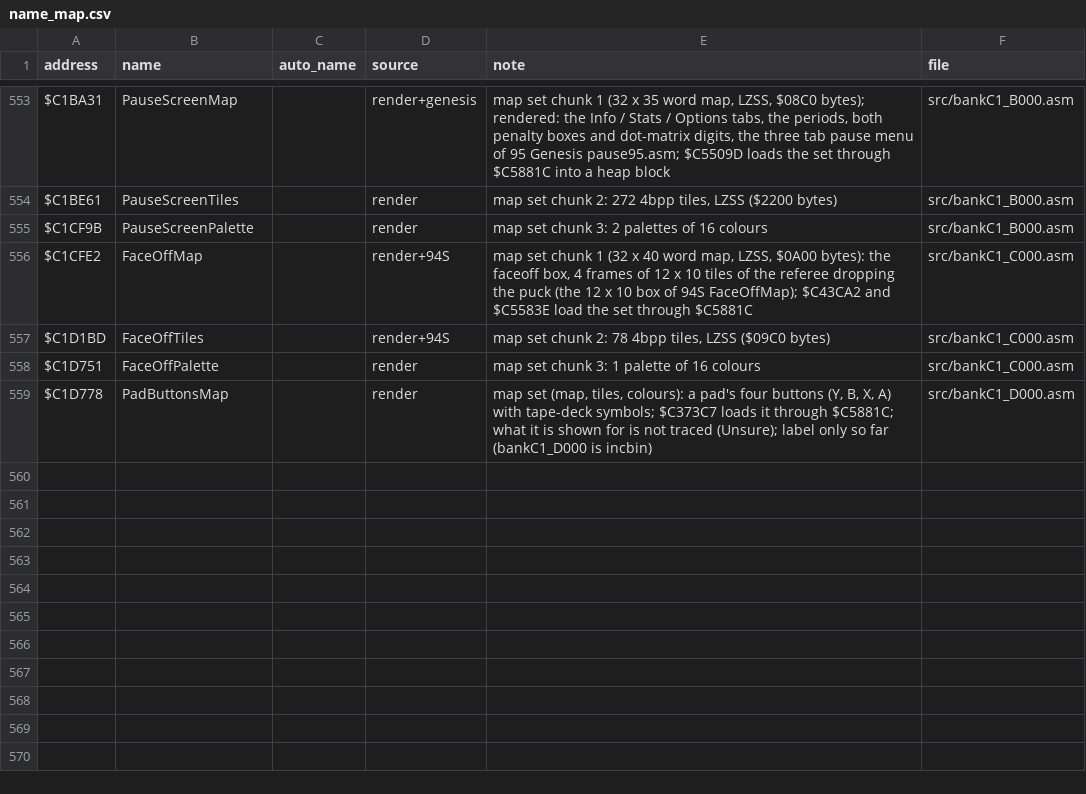
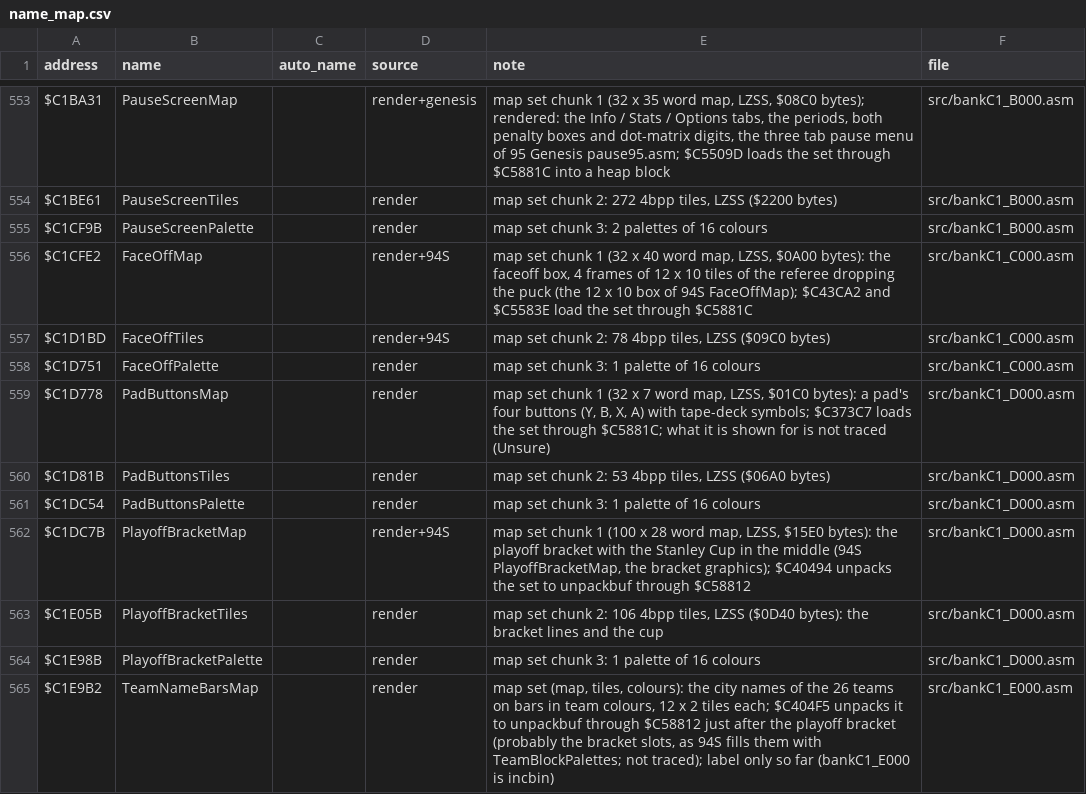
Before and after one commit to abdulahmad/NHL95SNES, a CSV file: docs/name_map.csv, drawn as a sheet; only a part is shown, gaps mark what is left out.

```diff
--- a/docs/name_map.csv
+++ b/docs/name_map.csv
@@ -558,2 +558,8 @@ $C1D1BD,FaceOffTiles,,render+94S,"map set chunk 2: 78 4bpp tiles, LZSS ($09C0 by
 $C1D751,FaceOffPalette,,render,"map set chunk 3: 1 palette of 16 colours",src/bankC1_C000.asm
-$C1D778,PadButtonsMap,,render,"map set (map, tiles, colours): a pad's four buttons (Y, B, X, A) with tape-deck symbols; $C373C7 loads it through $C5881C; what it is shown for is not traced (Unsure); label only so far (bankC1_D000 is incbin)",src/bankC1_D000.asm
+$C1D778,PadButtonsMap,,render,"map set chunk 1 (32 x 7 word map, LZSS, $01C0 bytes): a pad's four buttons (Y, B, X, A) with tape-deck symbols; $C373C7 loads the set through $C5881C; what it is shown for is not traced (Unsure)",src/bankC1_D000.asm
+$C1D81B,PadButtonsTiles,,render,"map set chunk 2: 53 4bpp tiles, LZSS ($06A0 bytes)",src/bankC1_D000.asm
+$C1DC54,PadButtonsPalette,,render,"map set chunk 3: 1 palette of 16 colours",src/bankC1_D000.asm
+$C1DC7B,PlayoffBracketMap,,render+94S,"map set chunk 1 (100 x 28 word map, LZSS, $15E0 bytes): the playoff bracket with the Stanley Cup in the middle (94S PlayoffBracketMap, the bracket graphics); $C40494 unpacks the set to unpackbuf through $C58812",src/bankC1_D000.asm
+$C1E05B,PlayoffBracketTiles,,render,"map set chunk 2: 106 4bpp tiles, LZSS ($0D40 bytes): the bracket lines and the cup",src/bankC1_D000.asm
+$C1E98B,PlayoffBracketPalette,,render,"map set chunk 3: 1 palette of 16 colours",src/bankC1_D000.asm
+$C1E9B2,TeamNameBarsMap,,render,"map set (map, tiles, colours): the city names of the 26 teams on bars in team colours, 12 x 2 tiles each; $C404F5 unpacks it to unpackbuf through $C58812 just after the playoff bracket (probably the bracket slots, as 94S fills them with TeamBlockPalettes; not traced); label only so far (bankC1_E000 is incbin)",src/bankC1_E000.asm
```
Also changed, not shown: 5 other files.
